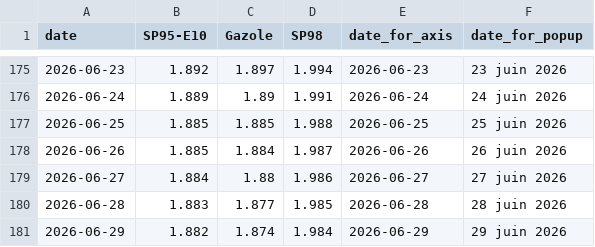
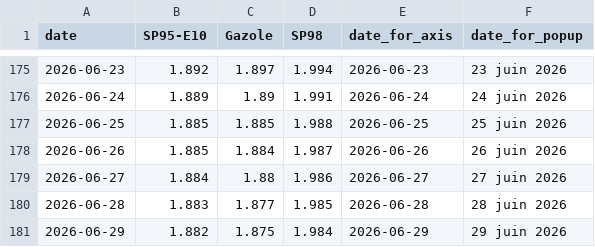
Before and after one commit to mthlht/fuel-price-tracker, a CSV file: data/roll_mean_2026.csv, drawn as a sheet; only a part is shown, gaps mark what is left out.

```diff
--- a/data/roll_mean_2026.csv
+++ b/data/roll_mean_2026.csv
@@ -180,2 +180,2 @@ date,SP95-E10,Gazole,SP98,date_for_axis,date_for_popup
 2026-06-28,1.883,1.877,1.985,2026-06-28,28 juin 2026
-2026-06-29,1.882,1.874,1.984,2026-06-29,29 juin 2026
+2026-06-29,1.882,1.875,1.984,2026-06-29,29 juin 2026
```
Also changed, not shown: data/fuel-shortage-to-flourish.csv, 4 other files.
